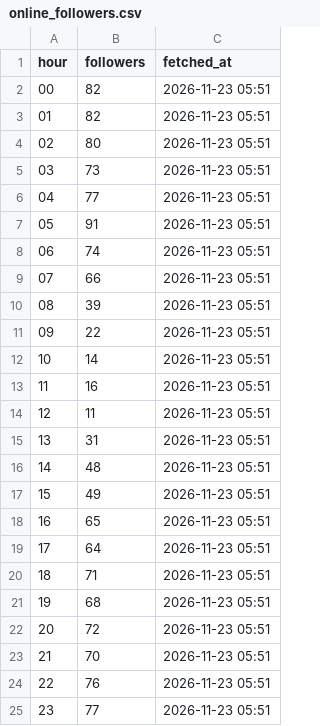
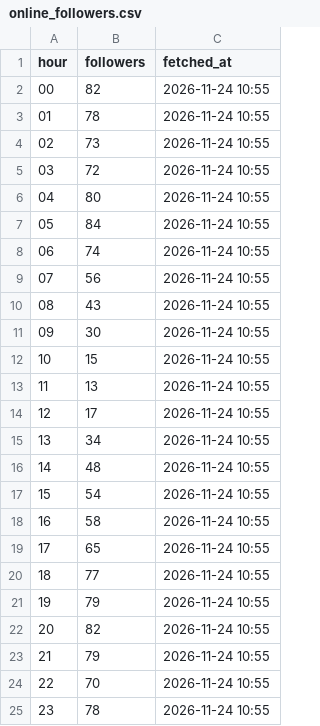
Before and after one commit to kiichi4268/-ai_employees-, a CSV file: data/insights/online_followers.csv, drawn as a sheet.

```diff
--- a/data/insights/online_followers.csv
+++ b/data/insights/online_followers.csv
@@ -1,25 +1,25 @@
 hour,followers,fetched_at
-00,82,2026-11-23 05:51
-01,82,2026-11-23 05:51
-02,80,2026-11-23 05:51
-03,73,2026-11-23 05:51
-04,77,2026-11-23 05:51
-05,91,2026-11-23 05:51
-06,74,2026-11-23 05:51
-07,66,2026-11-23 05:51
-08,39,2026-11-23 05:51
-09,22,2026-11-23 05:51
-10,14,2026-11-23 05:51
-11,16,2026-11-23 05:51
-12,11,2026-11-23 05:51
-13,31,2026-11-23 05:51
-14,48,2026-11-23 05:51
-15,49,2026-11-23 05:51
-16,65,2026-11-23 05:51
-17,64,2026-11-23 05:51
-18,71,2026-11-23 05:51
-19,68,2026-11-23 05:51
-20,72,2026-11-23 05:51
-21,70,2026-11-23 05:51
-22,76,2026-11-23 05:51
-23,77,2026-11-23 05:51
+00,82,2026-11-24 10:55
+01,78,2026-11-24 10:55
+02,73,2026-11-24 10:55
+03,72,2026-11-24 10:55
+04,80,2026-11-24 10:55
+05,84,2026-11-24 10:55
+06,74,2026-11-24 10:55
+07,56,2026-11-24 10:55
+08,43,2026-11-24 10:55
+09,30,2026-11-24 10:55
+10,15,2026-11-24 10:55
+11,13,2026-11-24 10:55
+12,17,2026-11-24 10:55
+13,34,2026-11-24 10:55
+14,48,2026-11-24 10:55
+15,54,2026-11-24 10:55
+16,58,2026-11-24 10:55
+17,65,2026-11-24 10:55
+18,77,2026-11-24 10:55
+19,79,2026-11-24 10:55
+20,82,2026-11-24 10:55
+21,79,2026-11-24 10:55
+22,70,2026-11-24 10:55
+23,78,2026-11-24 10:55
```
Also changed, not shown: data/insights/account_daily.csv, data/insights/line_daily.csv, 1 other file.
